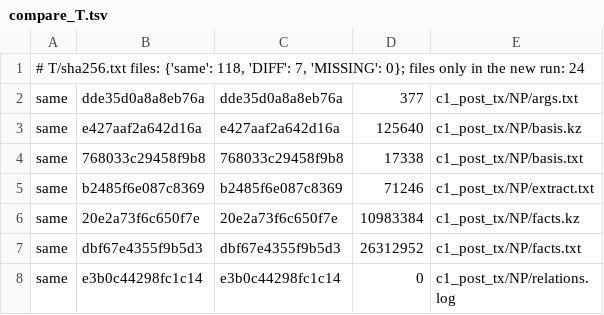
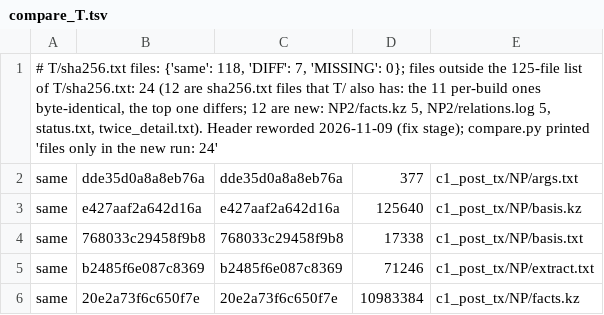
Before and after one commit to wookjaeya/Shape-Perf, a TSV file: research/cfs_procrace/records/step2a-20261109-rv4rerun/compare_T.tsv, drawn as a sheet; only a part is shown; the shorter side is filled out with more unchanged rows.

```diff
--- a/research/cfs_procrace/records/step2a-20261109-rv4rerun/compare_T.tsv
+++ b/research/cfs_procrace/records/step2a-20261109-rv4rerun/compare_T.tsv
@@ -1,2 +1,2 @@
-# T/sha256.txt files: {'same': 118, 'DIFF': 7, 'MISSING': 0}; files only in the new run: 24
+# T/sha256.txt files: {'same': 118, 'DIFF': 7, 'MISSING': 0}; files outside the 125-file list of T/sha256.txt: 24 (12 are sha256.txt files that T/ also has: the 11 per-build ones byte-identical, the top one differs; 12 are new: NP2/facts.kz 5, NP2/relations.log 5, status.txt, twice_detail.txt). Header reworded 2026-11-09 (fix stage); compare.py printed 'files only in the new run: 24'
 same	dde35d0a8a8eb76a	dde35d0a8a8eb76a	377	c1_post_tx/NP/args.txt
```
Also changed, not shown: 10 other files.
